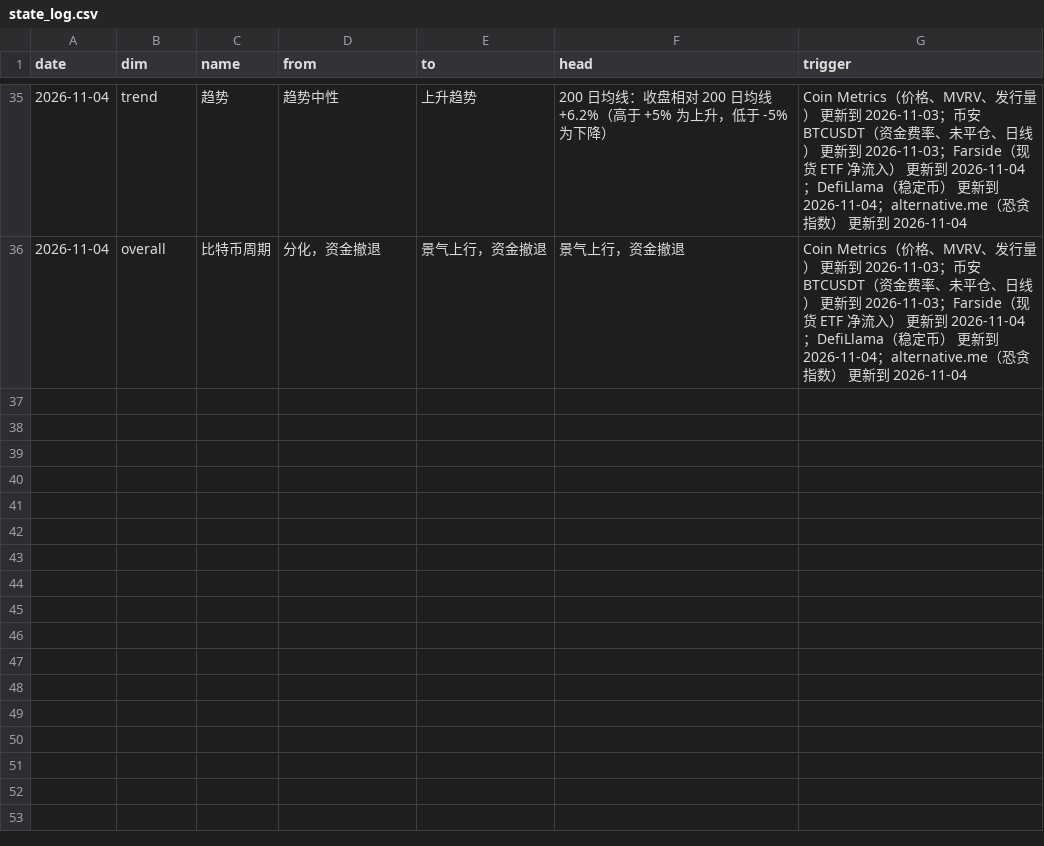
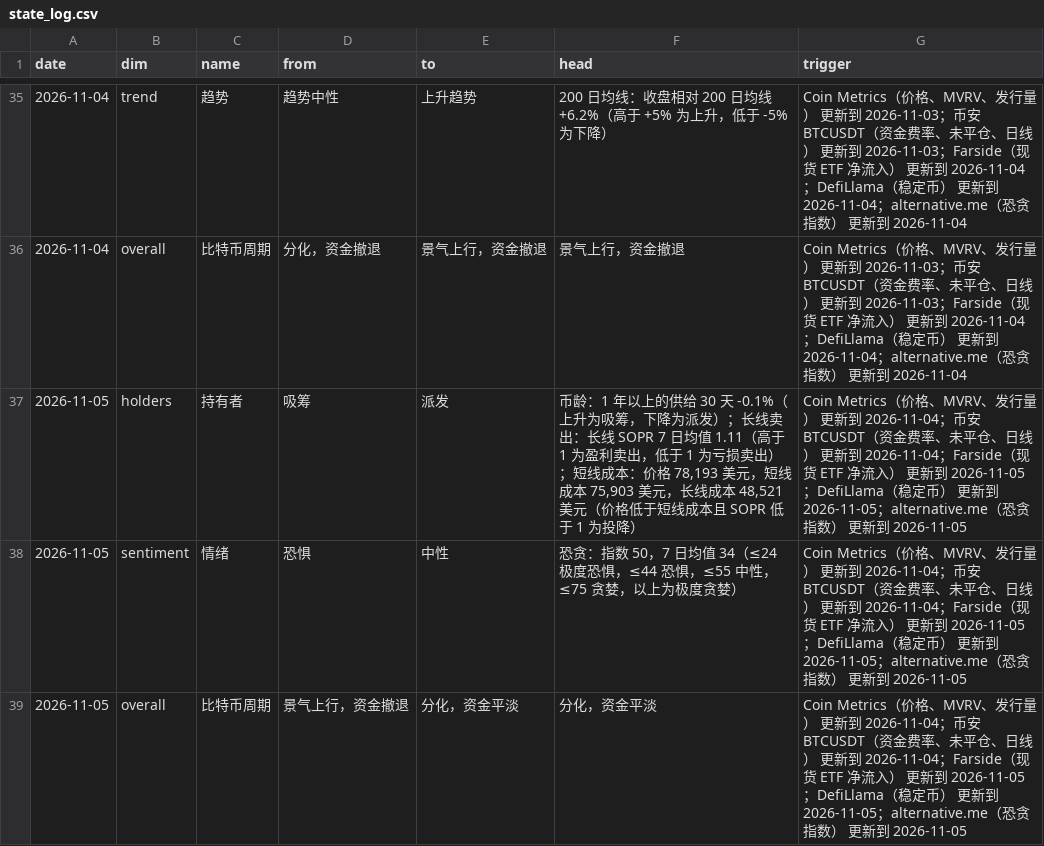
Before and after one commit to cool1990/Invest_Dashboard_V2, a CSV file: data/crypto/state_log.csv, drawn as a sheet; only a part is shown, gaps mark what is left out; the diff names each change by its address in the sheet, - before the commit and + after, or states it on an @@ line.

```diff
--- a/data/crypto/state_log.csv
+++ b/data/crypto/state_log.csv
+row 37: 2026-11-05 | holders | 持有者 | 吸筹 | 派发 | 币龄：1 年以上的供给 30 天 -0.1%（上升为吸筹，下降为派发）；长线卖出：长线 SOPR 7 日均值 1.11（高于 1 为盈利卖出，低于 1 为亏损卖出）；短线成本：价格 78,193 美元，短线成本 75,903 美元，长线成本 48,521 美元（价格低于短线成本且 SOPR 低于 1 为投降） | Coin Metrics（价格、MVRV、发行量） 更新到 2026-11-04；币安 BTCUSDT（资金费率、未平仓、日线） 更新到 2026-11-04；Farside（现货 ETF 净流入） 更新到 2026-11-05；DefiLlama（稳定币） 更新到 2026-11-05；alternative.me（恐贪指数） 更新到 2026-11-05
+row 38: 2026-11-05 | sentiment | 情绪 | 恐惧 | 中性 | 恐贪：指数 50，7 日均值 34（≤24 极度恐惧，≤44 恐惧，≤55 中性，≤75 贪婪，以上为极度贪婪） | Coin Metrics（价格、MVRV、发行量） 更新到 2026-11-04；币安 BTCUSDT（资金费率、未平仓、日线） 更新到 2026-11-04；Farside（现货 ETF 净流入） 更新到 2026-11-05；DefiLlama（稳定币） 更新到 2026-11-05；alternative.me（恐贪指数） 更新到 2026-11-05
+row 39: 2026-11-05 | overall | 比特币周期 | 景气上行，资金撤退 | 分化，资金平淡 | 分化，资金平淡 | Coin Metrics（价格、MVRV、发行量） 更新到 2026-11-04；币安 BTCUSDT（资金费率、未平仓、日线） 更新到 2026-11-04；Farside（现货 ETF 净流入） 更新到 2026-11-05；DefiLlama（稳定币） 更新到 2026-11-05；alternative.me（恐贪指数） 更新到 2026-11-05
```
Also changed, not shown: data/raw/crypto/binance_btc.csv, data/raw/crypto/binance_oi.csv, 14 other files.
